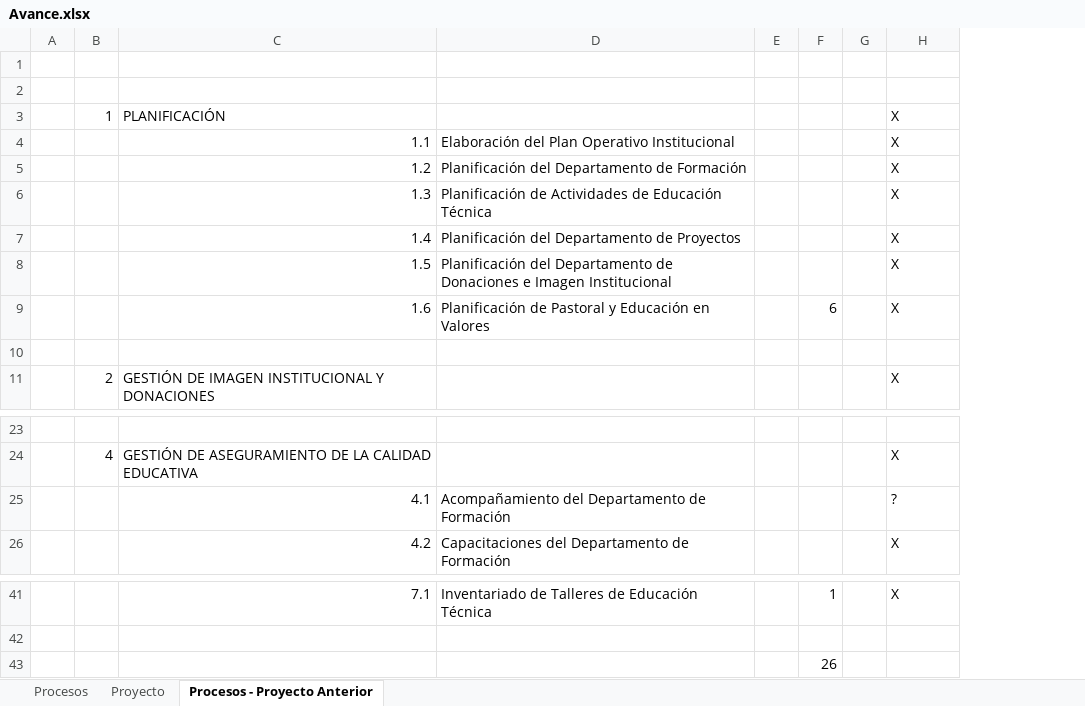
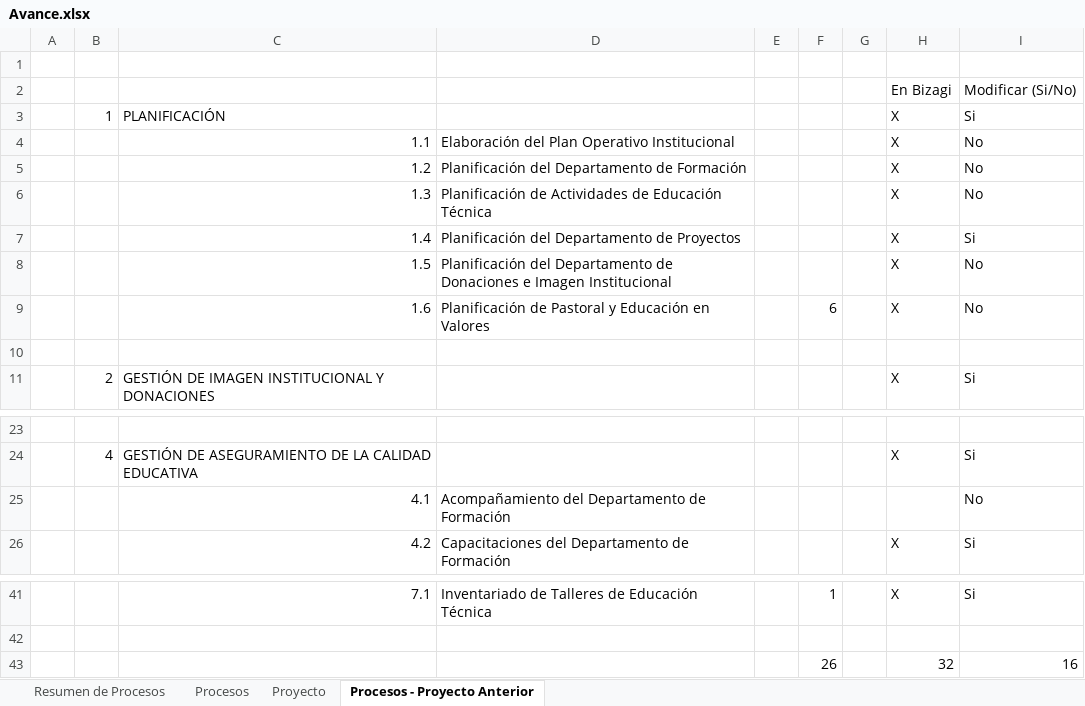
Before and after one commit to cms/proyecto-fya, an Excel workbook: Avance.xlsx, sheet Procesos - Proyecto Anterior, drawn as a sheet; only a part is shown, gaps mark what is left out; values as stored, in another font and other column widths than the file's, no cell formats; the diff names each change by its address in the sheet, - before the commit and + after, or states it on an @@ line.

```diff
--- a/Avance.xlsx (sheet Procesos - Proyecto Anterior)
+++ b/Avance.xlsx (sheet Procesos - Proyecto Anterior)
+sheet tab: Resumen de Procesos
+column I, rows 2-11: Modificar (Si/No) | Si | No | No | No | Si | No | No |  | Si; rows 24-26: Si | No | Si; rows 41-43: Si |  | 16
-row 2: (empty)
+row 2:  |  |  |  |  |  |  | En Bizagi | Modificar (Si/No)
-H25: ?
+H25: (empty)
-H43: (empty)
+H43: 32
```
Also changed, not shown: cell formats.
